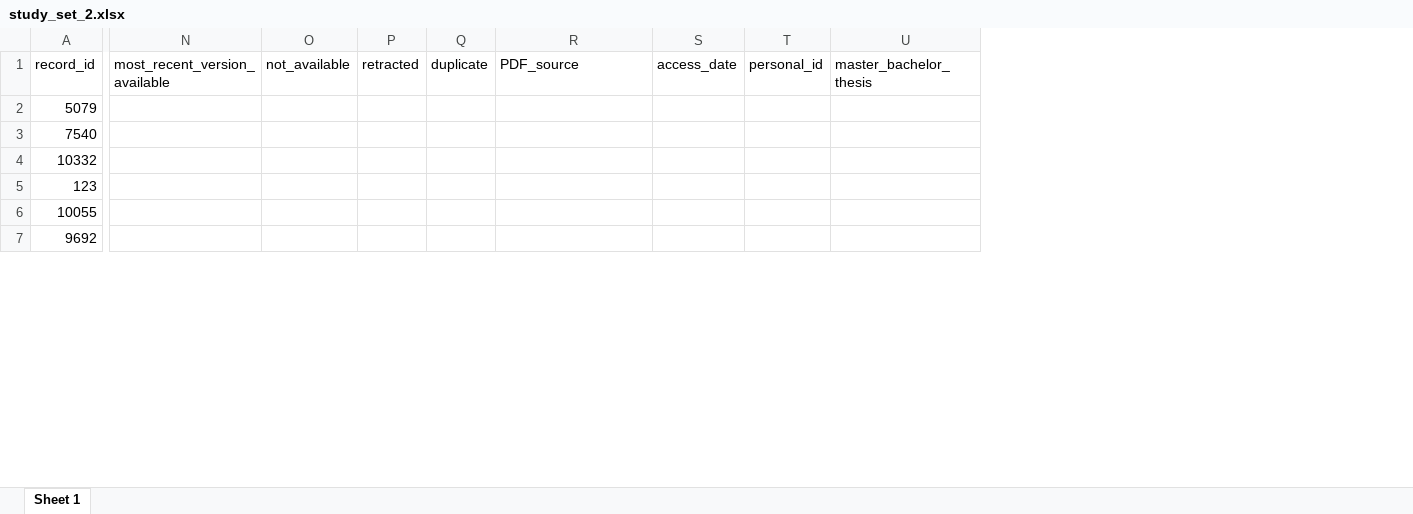
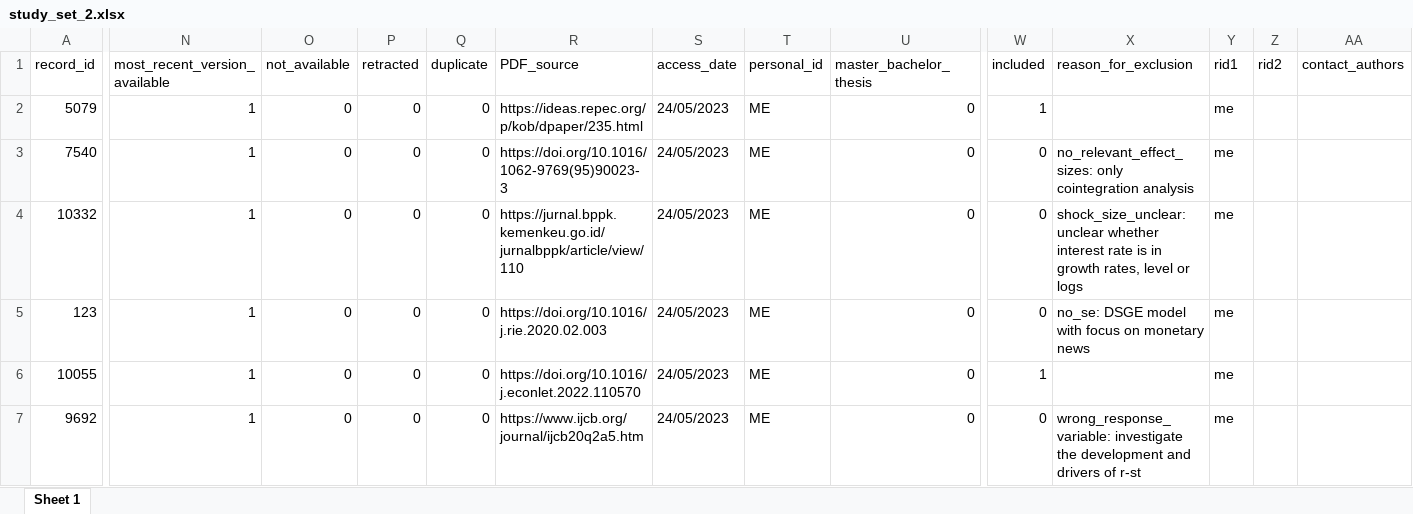
Before and after one commit to META-CMP/data, an Excel workbook: data/study_search/database_search/processed/post_AS/packages_for_full_text_download/study_set_2.xlsx, sheet Sheet 1, drawn as a sheet; only a part is shown, gaps mark what is left out; values as stored, in another font and other column widths than the file's, no cell formats; the diff covers the shown part only; the diff names each change by its address in the sheet, - before the commit and + after, or states it on an @@ line.

```diff
--- a/data/study_search/database_search/processed/post_AS/packages_for_full_text_download/study_set_2.xlsx (sheet Sheet 1)
+++ b/data/study_search/database_search/processed/post_AS/packages_for_full_text_download/study_set_2.xlsx (sheet Sheet 1)
+column W (included), rows 2-7: 1 | 0 | 0 | 0 | 1 | 0
+column X (reason_for_exclusion), rows 3-7: no_relevant_effect_sizes: only cointegration analysis | shock_size_unclear: unclear whether interest rate is in growth rates, level or logs | no_se: DSGE model with focus on monetary news |  | wrong_response_variable: investigate the development and drivers of r-st
+column Y (rid1), rows 2-7: all me
+column Z (rid2), empty
+column AA (contact_authors), empty
-N2:N7 (most_recent_version_available): (empty)
+N2:N7 (most_recent_version_available): 1
-O2:O7 (not_available): (empty)
+O2:O7 (not_available): 0
-P2:P7 (retracted): (empty)
+P2:P7 (retracted): 0
-Q2:Q7 (duplicate): (empty)
+Q2:Q7 (duplicate): 0
-R2 (PDF_source): (empty)
+R2 (PDF_source): https://ideas.repec.org/p/kob/dpaper/235.html
-S2:S7 (access_date): (empty)
+S2:S7 (access_date): 24/05/2023
-T2:T7 (personal_id): (empty)
+T2:T7 (personal_id): ME
-U2:U7 (master_bachelor_thesis): (empty)
+U2:U7 (master_bachelor_thesis): 0
-R3 (PDF_source): (empty)
+R3 (PDF_source): https://doi.org/10.1016/1062-9769(95)90023-3
-R4 (PDF_source): (empty)
+R4 (PDF_source): https://jurnal.bppk.kemenkeu.go.id/jurnalbppk/article/view/110
-R5 (PDF_source): (empty)
+R5 (PDF_source): https://doi.org/10.1016/j.rie.2020.02.003
-R6 (PDF_source): (empty)
+R6 (PDF_source): https://doi.org/10.1016/j.econlet.2022.110570
-R7 (PDF_source): (empty)
+R7 (PDF_source): https://www.ijcb.org/journal/ijcb20q2a5.htm
```
Also changed, not shown: 7 added columns and 914 edited cells elsewhere in this sheet, cell formats, data/study_search/database_search/processed/post_AS/packages_for_full_text_download/study_set_17.xlsx, data/study_search/database_search/processed/post_AS/packages_for_full_text_download/study_set_25.xlsx, 52 other files.
